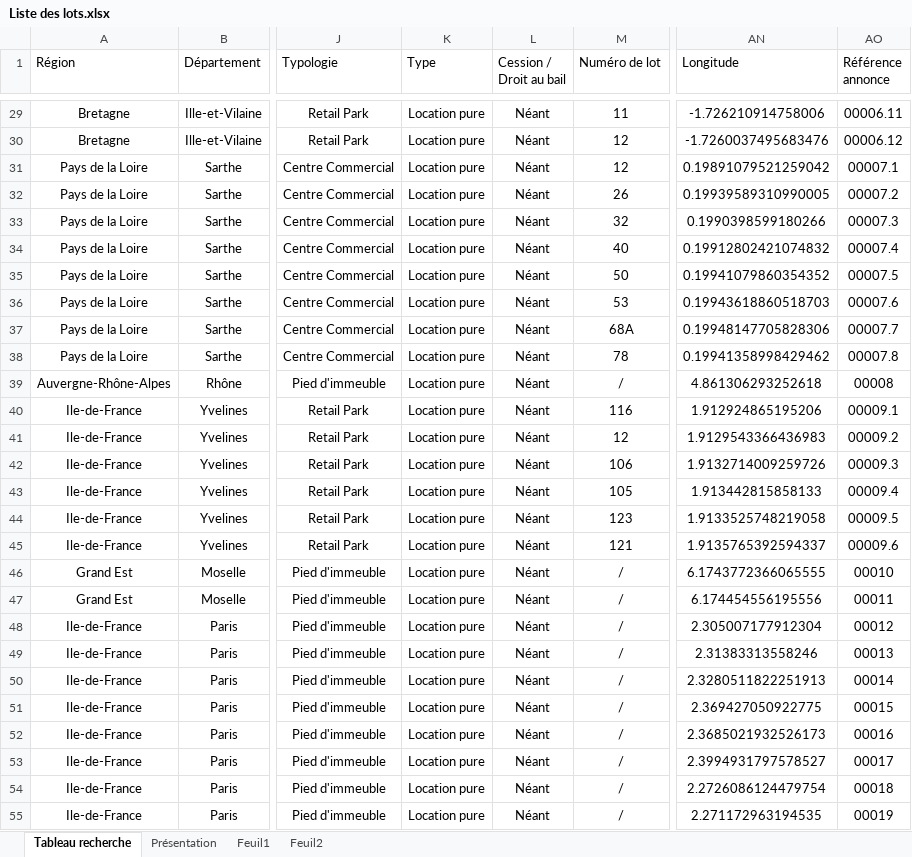
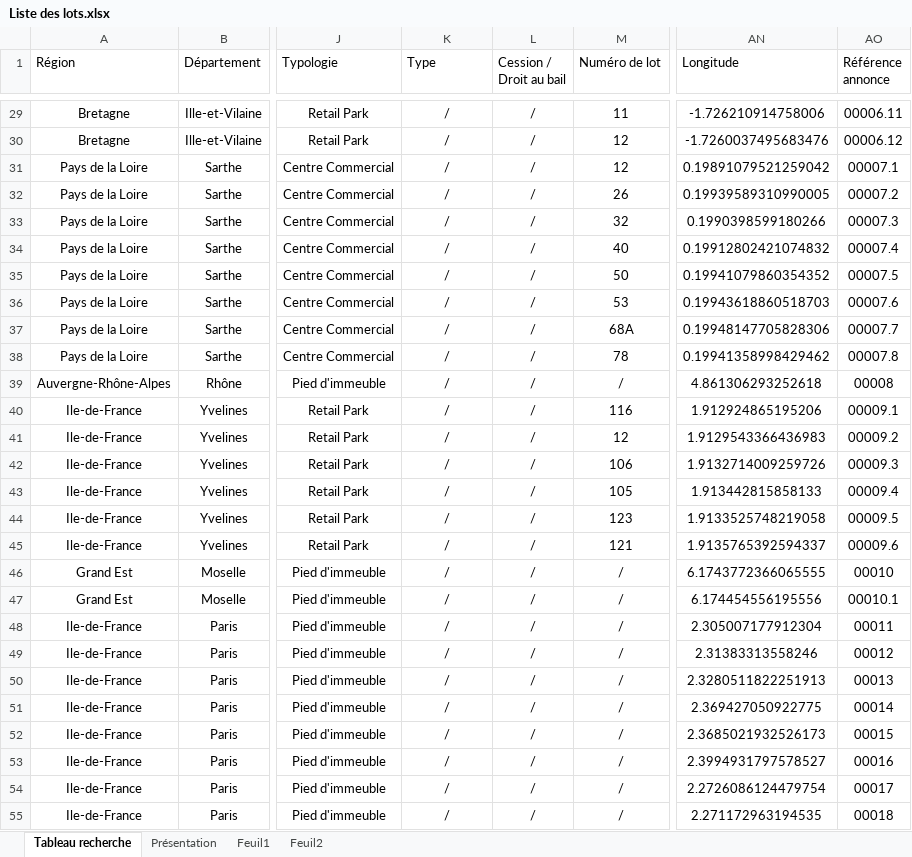
Before and after one commit to guillaume-smbg/SMBG-Carte-Interactive, an Excel workbook: Liste des lots.xlsx, sheet Tableau recherche, drawn as a sheet; only a part is shown, gaps mark what is left out; values as stored, in another font and other column widths than the file's, no borders; table styles not drawn; the diff covers the shown part only; the diff names each change by its address in the sheet, - before the commit and + after, or states it on an @@ line.

```diff
--- a/Liste des lots.xlsx (sheet Tableau recherche)
+++ b/Liste des lots.xlsx (sheet Tableau recherche)
-K29:K55 (Type): Location pure
+K29:K55 (Type): /
-L29:L55 (Cession / Droit au bail): Néant
+L29:L55 (Cession / Droit au bail): /
-AO47 (Référence annonce): 00011
+AO47 (Référence annonce): 00010.1
-AO48 (Référence annonce): 00012
+AO48 (Référence annonce): 00011
-AO49 (Référence annonce): 00013
+AO49 (Référence annonce): 00012
-AO50 (Référence annonce): 00014
+AO50 (Référence annonce): 00013
-AO51 (Référence annonce): 00015
+AO51 (Référence annonce): 00014
-AO52 (Référence annonce): 00016
+AO52 (Référence annonce): 00015
-AO53 (Référence annonce): 00017
+AO53 (Référence annonce): 00016
-AO54 (Référence annonce): 00018
+AO54 (Référence annonce): 00017
-AO55 (Référence annonce): 00019
+AO55 (Référence annonce): 00018
```
Also changed, not shown: 231 edited cells elsewhere in this sheet.
